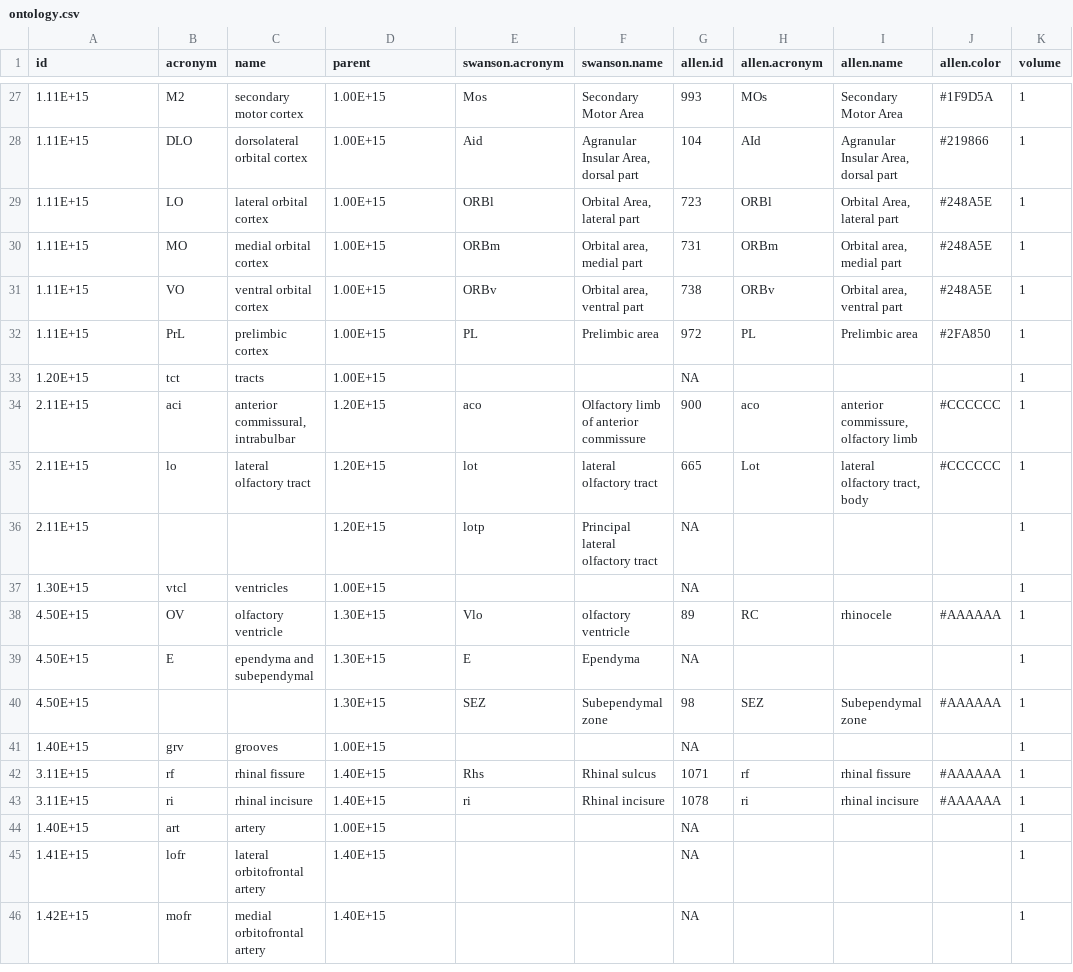
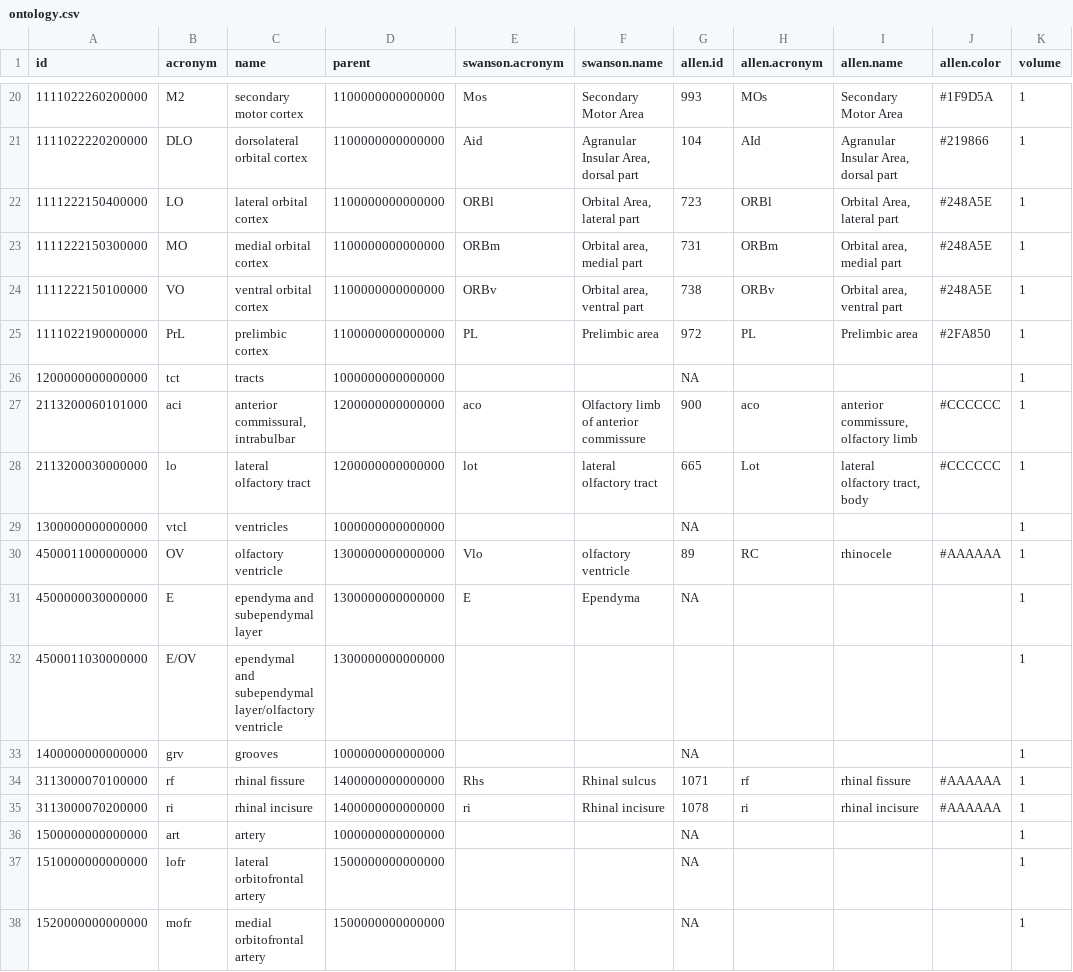
Before and after one commit to ashekara/wholebrain, a CSV file: data/ontology.csv, drawn as a sheet; only a part is shown, gaps mark what is left out; the diff covers the shown part only.

```diff
--- a/data/ontology.csv
+++ b/data/ontology.csv
@@ -27,20 +20,19 @@ id,acronym,name,parent,swanson.acronym,swanson.name,allen.id,allen.acronym,allen
-1.11E+15,M2,secondary motor cortex,1.00E+15,Mos,Secondary Motor Area,993,MOs,Secondary Motor Area,#1F9D5A,1
-1.11E+15,DLO,dorsolateral orbital cortex,1.00E+15,Aid,"Agranular Insular Area, dorsal part",104,AId,"Agranular Insular Area, dorsal part",#219866,1
-1.11E+15,LO,lateral orbital cortex,1.00E+15,ORBl,"Orbital Area, lateral part",723,ORBl,"Orbital Area, lateral part",#248A5E,1
-1.11E+15,MO,medial orbital cortex,1.00E+15,ORBm,"Orbital area, medial part",731,ORBm,"Orbital area, medial part",#248A5E,1
-1.11E+15,VO,ventral orbital cortex,1.00E+15,ORBv,"Orbital area, ventral part",738,ORBv,"Orbital area, ventral part",#248A5E,1
-1.11E+15,PrL,prelimbic cortex,1.00E+15,PL,Prelimbic area,972,PL,Prelimbic area,#2FA850,1
-1.20E+15,tct,tracts,1.00E+15,,,NA,,,,1
-2.11E+15,aci,"anterior commissural, intrabulbar",1.20E+15,aco,Olfactory limb of anterior commissure,900,aco,"anterior commissure, olfactory limb",#CCCCCC,1
-2.11E+15,lo,lateral olfactory tract,1.20E+15,lot,lateral olfactory tract,665,Lot,"lateral olfactory tract, body",#CCCCCC,1
-2.11E+15,,,1.20E+15,lotp,Principal lateral olfactory tract,NA,,,,1
-1.30E+15,vtcl,ventricles,1.00E+15,,,NA,,,,1
-4.50E+15,OV,olfactory ventricle,1.30E+15,Vlo,olfactory ventricle,89,RC,rhinocele,#AAAAAA,1
-4.50E+15,E,ependyma and subependymal,1.30E+15,E,Ependyma,NA,,,,1
-4.50E+15,,,1.30E+15,SEZ,Subependymal zone,98,SEZ,Subependymal zone,#AAAAAA,1
-1.40E+15,grv,grooves,1.00E+15,,,NA,,,,1
-3.11E+15,rf,rhinal fissure,1.40E+15,Rhs,Rhinal sulcus,1071,rf,rhinal fissure,#AAAAAA,1
-3.11E+15,ri,rhinal incisure,1.40E+15,ri,Rhinal incisure,1078,ri,rhinal incisure,#AAAAAA,1
-1.40E+15,art,artery,1.00E+15,,,NA,,,,1
-1.41E+15,lofr,lateral orbitofrontal artery,1.40E+15,,,NA,,,,1
-1.42E+15,mofr,medial orbitofrontal artery,1.40E+15,,,NA,,,,1
+1111022260200000,M2,secondary motor cortex,1100000000000000,Mos,Secondary Motor Area,993,MOs,Secondary Motor Area,#1F9D5A,1
+1111022220200000,DLO,dorsolateral orbital cortex,1100000000000000,Aid,"Agranular Insular Area, dorsal part",104,AId,"Agranular Insular Area, dorsal part",#219866,1
+1111222150400000,LO,lateral orbital cortex,1100000000000000,ORBl,"Orbital Area, lateral part",723,ORBl,"Orbital Area, lateral part",#248A5E,1
+1111222150300000,MO,medial orbital cortex,1100000000000000,ORBm,"Orbital area, medial part",731,ORBm,"Orbital area, medial part",#248A5E,1
+1111222150100000,VO,ventral orbital cortex,1100000000000000,ORBv,"Orbital area, ventral part",738,ORBv,"Orbital area, ventral part",#248A5E,1
+1111022190000000,PrL,prelimbic cortex,1100000000000000,PL,Prelimbic area,972,PL,Prelimbic area,#2FA850,1
+1200000000000000,tct,tracts,1000000000000000,,,NA,,,,1
+2113200060101000,aci,"anterior commissural, intrabulbar",1200000000000000,aco,Olfactory limb of anterior commissure,900,aco,"anterior commissure, olfactory limb",#CCCCCC,1
+2113200030000000,lo,lateral olfactory tract,1200000000000000,lot,lateral olfactory tract,665,Lot,"lateral olfactory tract, body",#CCCCCC,1
+1300000000000000,vtcl,ventricles,1000000000000000,,,NA,,,,1
+4500011000000000,OV,olfactory ventricle,1300000000000000,Vlo,olfactory ventricle,89,RC,rhinocele,#AAAAAA,1
+4500000030000000,E,ependyma and subependymal layer,1300000000000000,E,Ependyma,NA,,,,1
+4500011030000000,E/OV,ependymal and subependymal layer/olfactory ventricle,1300000000000000,,,,,,,1
+1400000000000000,grv,grooves,1000000000000000,,,NA,,,,1
+3113000070100000,rf,rhinal fissure,1400000000000000,Rhs,Rhinal sulcus,1071,rf,rhinal fissure,#AAAAAA,1
+3113000070200000,ri,rhinal incisure,1400000000000000,ri,Rhinal incisure,1078,ri,rhinal incisure,#AAAAAA,1
+1500000000000000,art,artery,1000000000000000,,,NA,,,,1
+1510000000000000,lofr,lateral orbitofrontal artery,1500000000000000,,,NA,,,,1
+1520000000000000,mofr,medial orbitofrontal artery,1500000000000000,,,NA,,,,1
```
Also changed, not shown: 7 removed rows and 35 edited cells elsewhere in this file, 3 other files.
